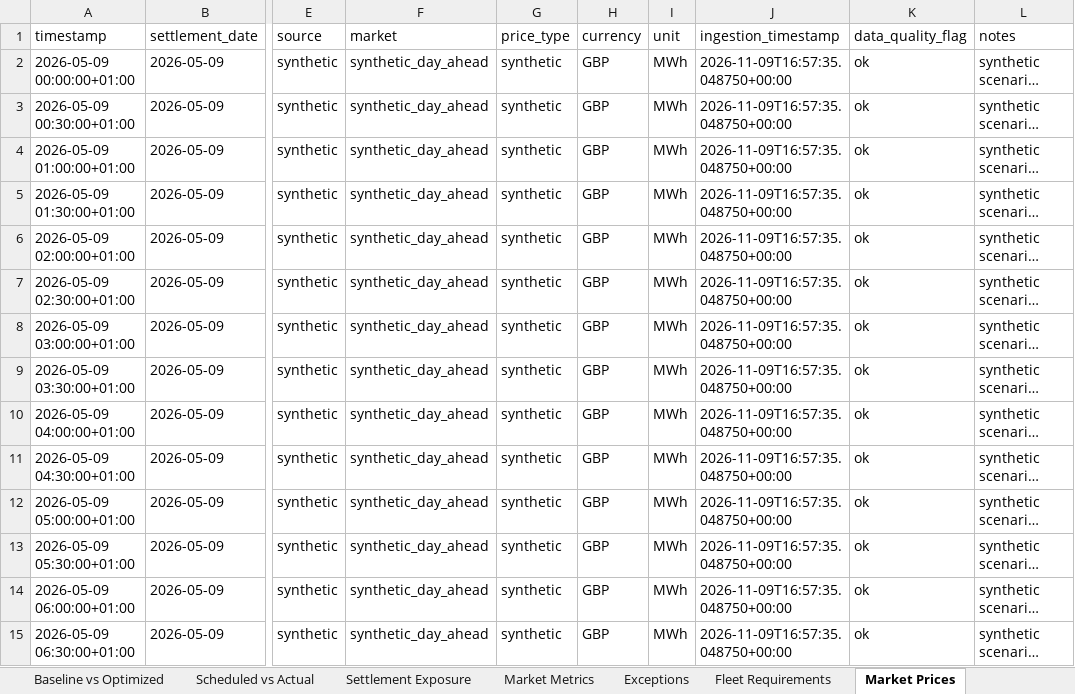
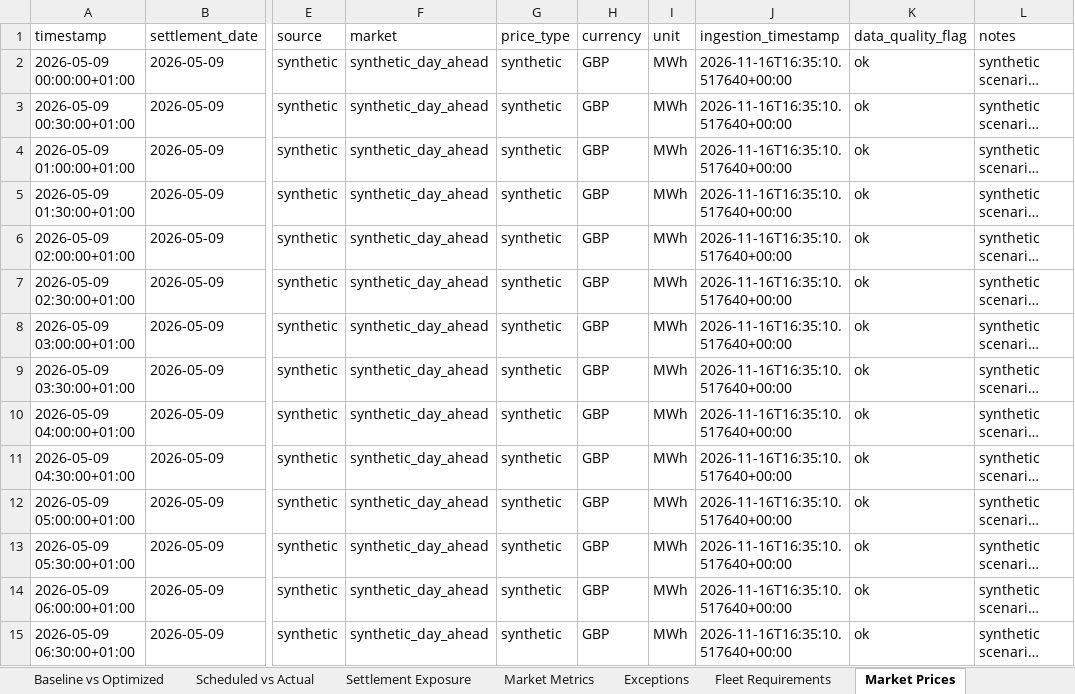
Before and after one commit to TannerL22/ev-flex-trading-ops-simulator, an Excel workbook: data/outputs/ev_flex_daily_trading_report_sample.xlsx, sheet Market Prices, drawn as a sheet; only a part is shown, gaps mark what is left out; long unchanged cells end in …; values as stored, in another font and other column widths than the file's, no borders; table styles not drawn; the diff covers the shown part only; the diff names each change by its address in the sheet, - before the commit and + after, or states it on an @@ line.

```diff
--- a/data/outputs/ev_flex_daily_trading_report_sample.xlsx (sheet Market Prices)
+++ b/data/outputs/ev_flex_daily_trading_report_sample.xlsx (sheet Market Prices)
-J2:J15 (ingestion_timestamp): 2026-11-09T16:57:35.048750+00:00
+J2:J15 (ingestion_timestamp): 2026-11-16T16:35:10.517640+00:00
```
Also changed, not shown: 34 edited cells elsewhere in this sheet, sheet Exceptions, sheet README, frontend/public/reports/ev_flex_daily_trading_report_sample.xlsx, 10 other files.
